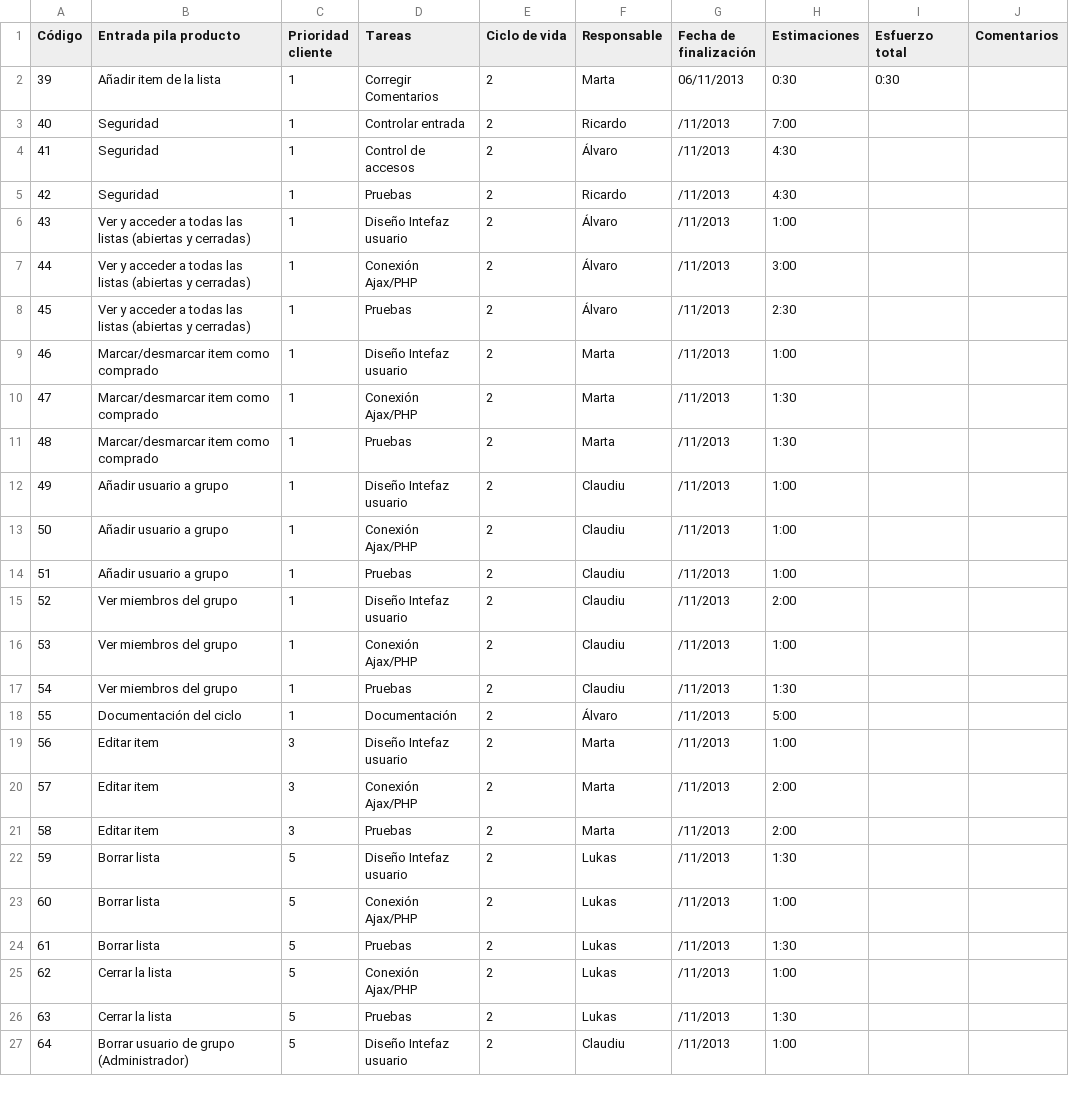
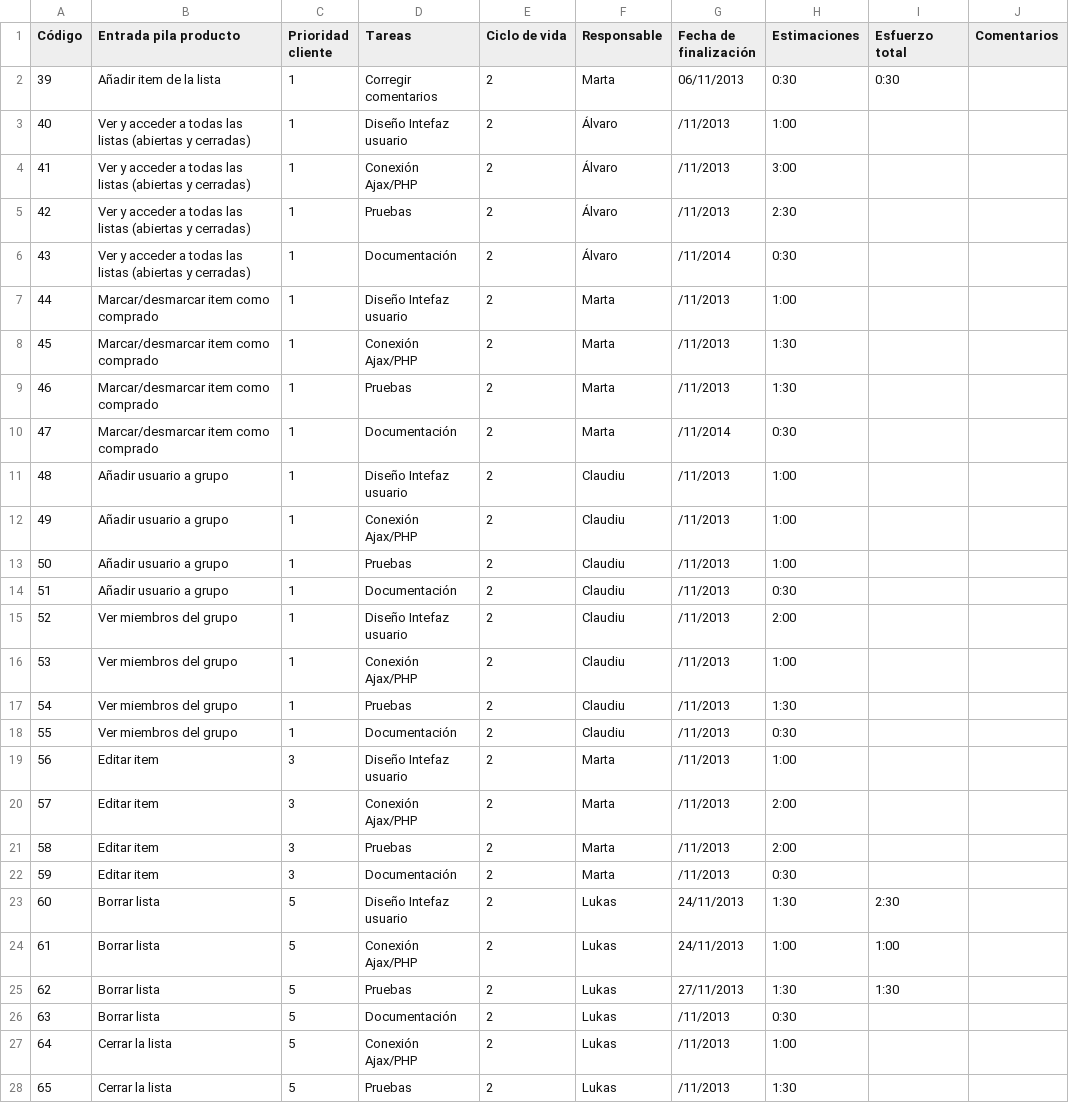
Before and after one commit to sharedslist/sharedslist, a CSV file: 1_gestión/proceso/e13-Tareas_ciclo2.csv, drawn as a sheet; only a part is shown; the shorter side is filled out with more unchanged rows; removed rows and columns are numbered as before the commit, all else as after; the diff covers the shown part only; the diff names each change by its address in the sheet, - before the commit and + after, or states it on an @@ line.

Commit message:
Completadas algunas tareas de la entrada Borrar lista

```diff
--- a/1_gestión/proceso/e13-Tareas_ciclo2.csv
+++ b/1_gestión/proceso/e13-Tareas_ciclo2.csv
-D2 (Tareas): Corregir Comentarios
+D2 (Tareas): Corregir comentarios
-row 3: 40 | Seguridad | 1 | Controlar entrada | 2 | Ricardo | /11/2013 | 7:00
-row 4: 41 | Seguridad | 1 | Control de accesos | 2 | Álvaro | /11/2013 | 4:30
-row 5: 42 | Seguridad | 1 | Pruebas | 2 | Ricardo | /11/2013 | 4:30
@@ column A (Código) renumbered between rows 3 and 48 @@
+row 6: 43 | Ver y acceder a todas las listas (abiertas y cerradas) | 1 | Documentación | 2 | Álvaro | /11/2014 | 0:30
+row 10: 47 | Marcar/desmarcar item como comprado | 1 | Documentación | 2 | Marta | /11/2014 | 0:30
+row 14: 51 | Añadir usuario a grupo | 1 | Documentación | 2 | Claudiu | /11/2013 | 0:30
-B18 (Entrada pila producto): Documentación del ciclo
+B18 (Entrada pila producto): Ver miembros del grupo
-F18 (Responsable): Álvaro
+F18 (Responsable): Claudiu
-H18 (Estimaciones): 5:00
+H18 (Estimaciones): 0:30
+row 22: 59 | Editar item | 3 | Documentación | 2 | Marta | /11/2013 | 0:30
-G23:G24 (Fecha de finalización): /11/2013
+G23:G24 (Fecha de finalización): 24/11/2013
-I23 (Esfuerzo total): (empty)
+I23 (Esfuerzo total): 2:30
-I24 (Esfuerzo total): (empty)
+I24 (Esfuerzo total): 1:00
-G25 (Fecha de finalización): /11/2013
+G25 (Fecha de finalización): 27/11/2013
-I25 (Esfuerzo total): (empty)
+I25 (Esfuerzo total): 1:30
+row 26: 63 | Borrar lista | 5 | Documentación | 2 | Lukas | /11/2013 | 0:30
```
Also changed, not shown: 15 added rows elsewhere in this file.
